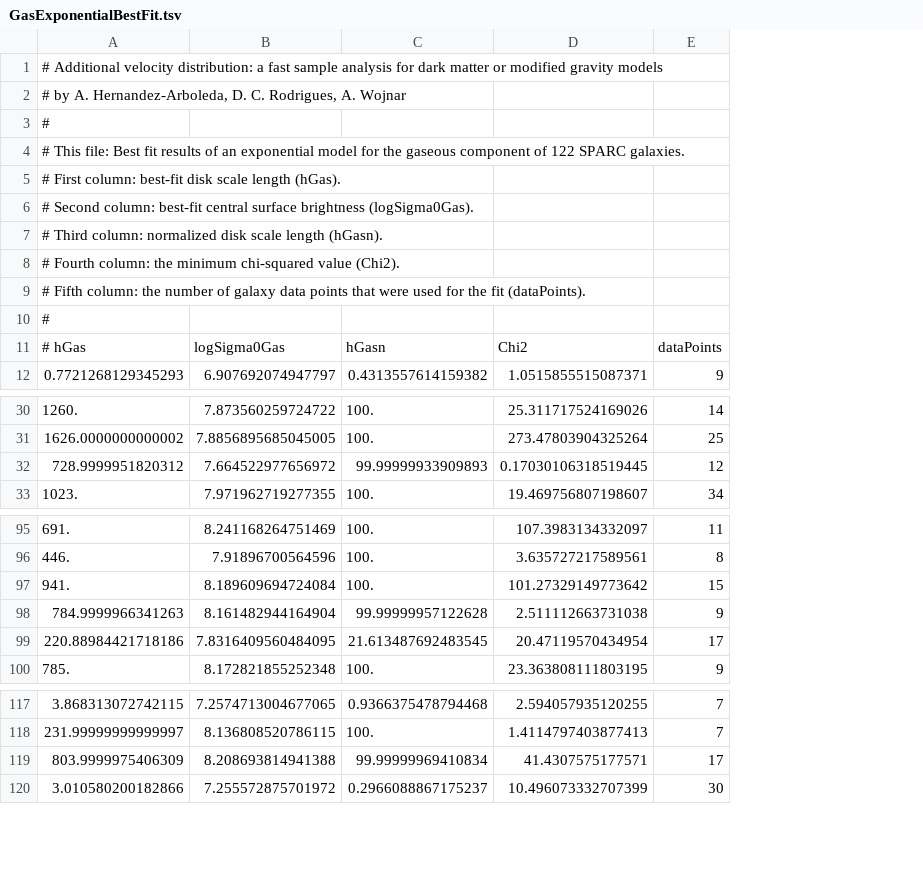
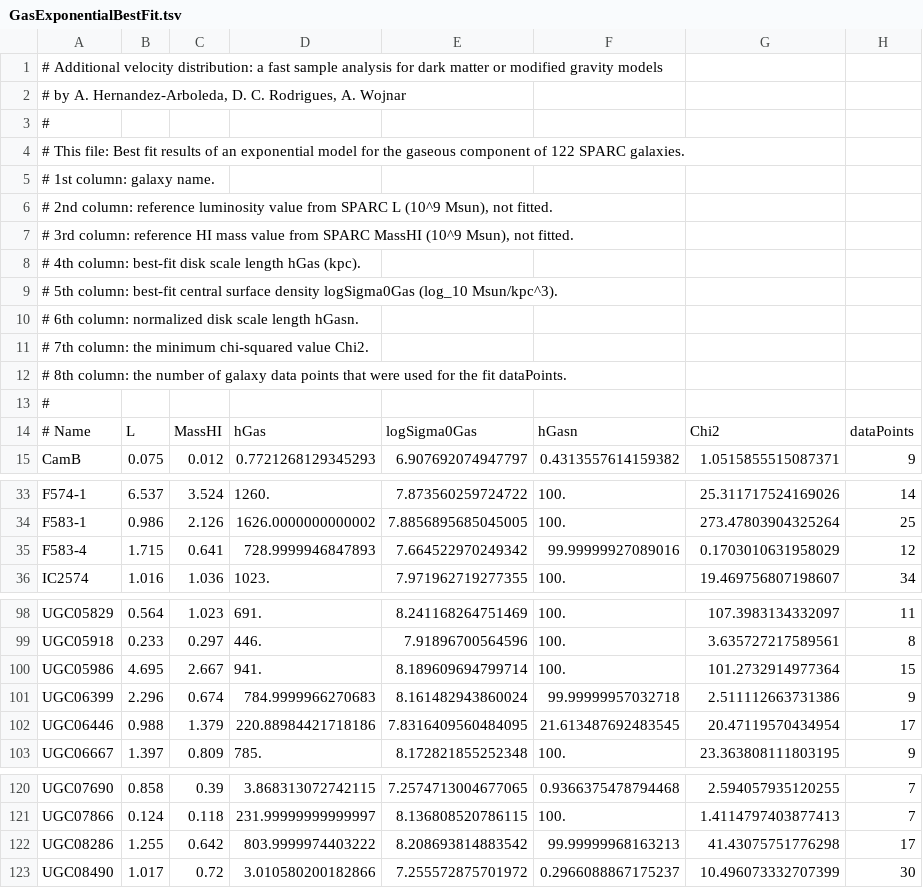
Before and after one commit to davi-rodrigues/NAVanalysis, a TSV file: Output/GasExponentialBestFit.tsv, drawn as a sheet; only a part is shown, gaps mark what is left out; removed rows and columns are numbered as before the commit, all else as after; the diff covers the shown part only; the diff names each change by its address in the sheet, - before the commit and + after, or states it on an @@ line.

```diff
--- a/Output/GasExponentialBestFit.tsv
+++ b/Output/GasExponentialBestFit.tsv
+column A, rows 1-10: # Additional velocity distribution: a fast sample analysis for dark matter or modified gravity models | # by A. Hernandez-Arboleda, D. C. Rodrigues, A. Wojnar | # | # This file: Best fit results of an exponential model for the gaseous component of 122 SPARC galaxies. | # 1st column: galaxy name. | # 2nd column: reference luminosity value from SPARC L (10^9 Msun), not fitted. | # 3rd column: reference HI mass value from SPARC MassHI (10^9 Msun), not fitted. | # 4th column: best-fit disk scale length hGas (kpc). | # 5th column: best-fit central surface density logSigma0Gas (log_10 Msun/kpc^3). | # 6th column: normalized disk scale length hGasn.; rows 14-15: # Name | CamB; rows 33-34: F574-1 | F583-1; row 36: IC2574; rows 98-100: UGC05829 | UGC05918 | UGC05986; rows 102-103: UGC06446 | UGC06667; rows 120-121: UGC07690 | UGC07866; row 123: UGC08490
+column B, rows 14-15: L | 0.075; rows 33-34: 6.537 | 0.986; row 36: 1.016; rows 98-100: 0.564 | 0.233 | 4.695; rows 102-103: 0.988 | 1.397; rows 120-121: 0.858 | 0.124; row 123: 1.017
+column C, rows 14-15: MassHI | 0.012; rows 33-34: 3.524 | 2.126; row 36: 1.036; rows 98-100: 1.023 | 0.297 | 2.667; rows 102-103: 1.379 | 0.809; rows 120-121: 0.39 | 0.118; row 123: 0.72
-D1: # Additional velocity distribution: a fast sample analysis for dark matter or modified gravity models
+D1: (empty)
-D2: # by A. Hernandez-Arboleda, D. C. Rodrigues, A. Wojnar
+D2: (empty)
-D3: #
+D3: (empty)
-D4: # This file: Best fit results of an exponential model for the gaseous component of 122 SPARC galaxies.
+D4: (empty)
-D5: # First column: best-fit disk scale length (hGas).
+D5: (empty)
-D6: # Second column: best-fit central surface brightness (logSigma0Gas).
+D6: (empty)
-D7: # Third column: normalized disk scale length (hGasn).
+D7: (empty)
-D8: # Fourth column: the minimum chi-squared value (Chi2).
+D8: (empty)
-D9: # Fifth column: the number of galaxy data points that were used for the fit (dataPoints).
+D9: (empty)
-D10: #
+D10: (empty)
+row 11: # 7th column: the minimum chi-squared value Chi2.
+row 12: # 8th column: the number of galaxy data points that were used for the fit dataPoints.
+row 13: #
-D14: # hGas
+D14: hGas
-row 32: 728.9999951820312 | 7.664522977656972 | 99.99999933909893 | 0.17030106318519445 | 12
+row 35: F583-4 | 1.715 | 0.641 | 728.9999946847893 | 7.664522970249342 | 99.99999927089016 | 0.1703010631958029 | 12
-E100: 8.189609694724084
+E100: 8.189609694799714
-G100: 101.27329149773642
+G100: 101.2732914977364
-row 98: 784.9999966341263 | 8.161482944164904 | 99.99999957122628 | 2.511112663731038 | 9
+row 101: UGC06399 | 2.296 | 0.674 | 784.9999966270683 | 8.161482943860024 | 99.99999957032718 | 2.511112663731386 | 9
-row 119: 803.9999975406309 | 8.208693814941388 | 99.99999969410834 | 41.4307575177571 | 17
+row 122: UGC08286 | 1.255 | 0.642 | 803.9999974403222 | 8.208693814883542 | 99.99999968163213 | 41.43075751776298 | 17
```
Also changed, not shown: 1 edited cell elsewhere in this file, Output/StellarExponentialBestFit.tsv, 6 other files.
